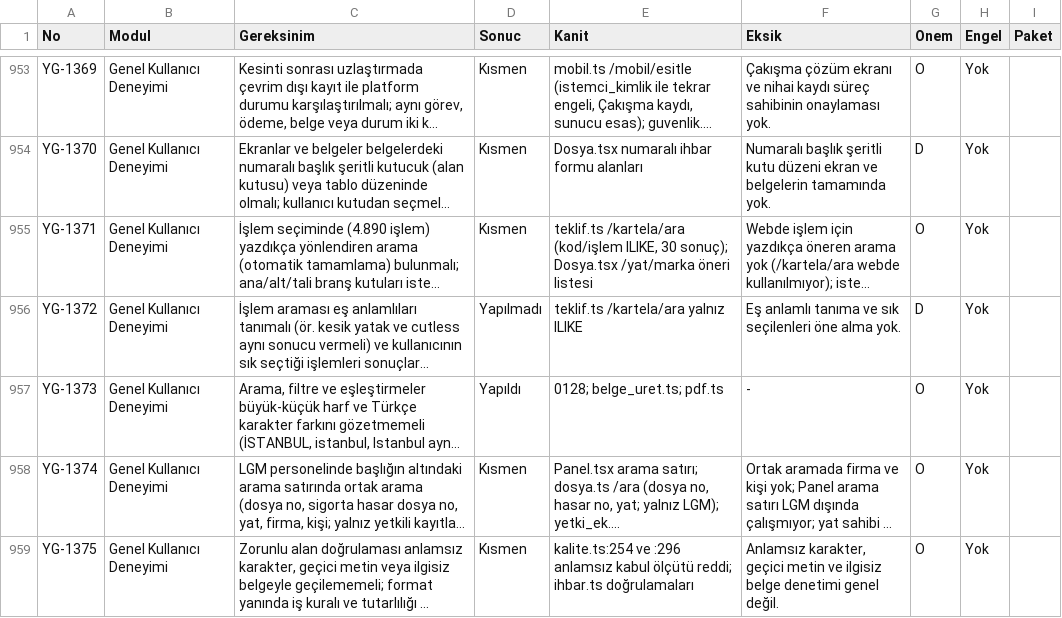
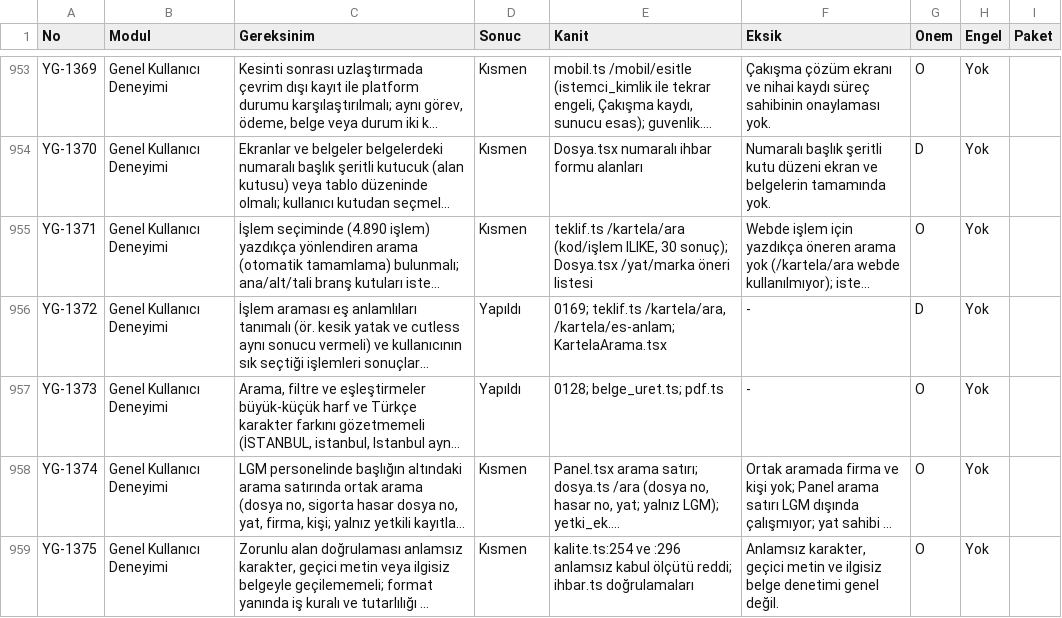
Before and after one commit to uakpinar722/YATONET360, a TSV file: KALAN_IS.tsv, drawn as a sheet; only a part is shown, gaps mark what is left out; long unchanged cells end in …; the diff names each change by its address in the sheet, - before the commit and + after, or states it on an @@ line.

```diff
--- a/KALAN_IS.tsv
+++ b/KALAN_IS.tsv
-D956 (Sonuc): Yapılmadı
+D956 (Sonuc): Yapıldı
-E956 (Kanit): teklif.ts /kartela/ara yalnız ILIKE
+E956 (Kanit): 0169; teklif.ts /kartela/ara, /kartela/es-anlam; KartelaArama.tsx
-F956 (Eksik): Eş anlamlı tanıma ve sık seçilenleri öne alma yok.
+F956 (Eksik): -
```
Also changed, not shown: 6 other files.
